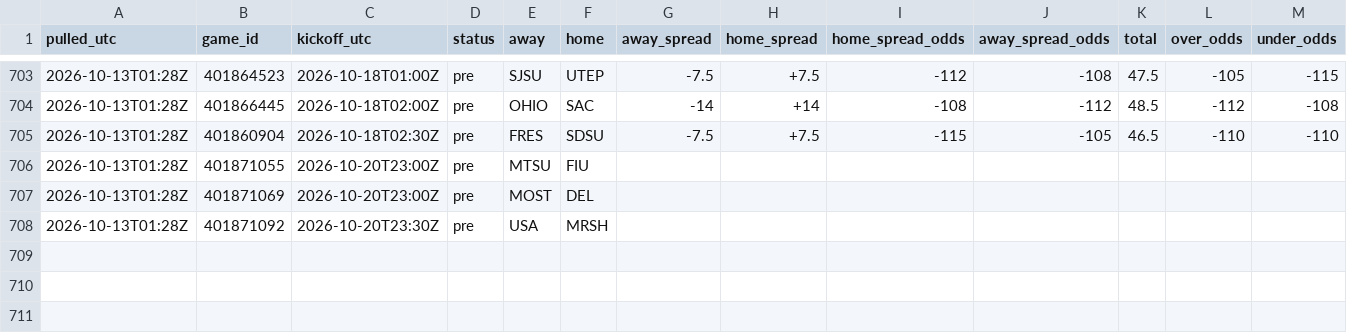
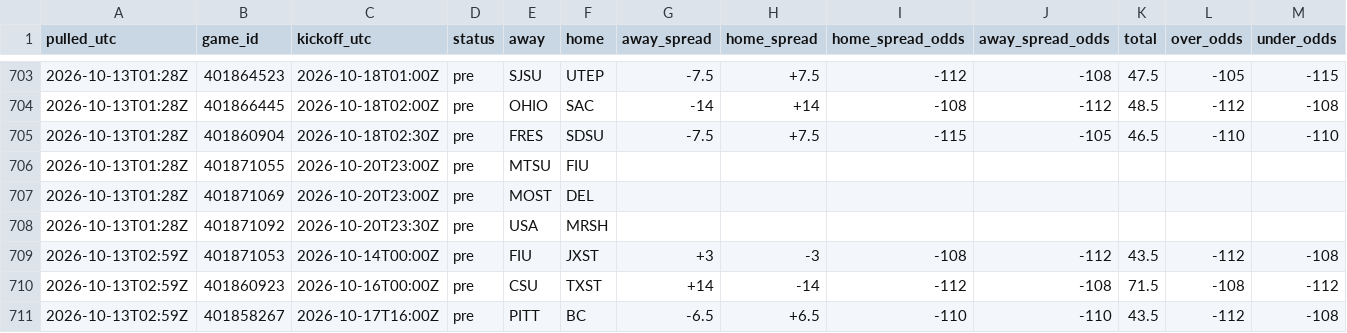
Before and after one commit to tdfarrell/betting-research, a CSV file: data/odds/history_cfb.csv, drawn as a sheet; only a part is shown, gaps mark what is left out; rows hold the shown columns only; the diff names each change by its address in the sheet, - before the commit and + after, or states it on an @@ line.

Commit message:
data: 2026-10-13T03:00Z

```diff
--- a/data/odds/history_cfb.csv
+++ b/data/odds/history_cfb.csv
+row 709: 2026-10-13T02:59Z | 401871053 | 2026-10-14T00:00Z | pre | FIU | JXST | +3 | -3 | -108 | -112 | 43.5 | -112 | -108
+row 710: 2026-10-13T02:59Z | 401860923 | 2026-10-16T00:00Z | pre | CSU | TXST | +14 | -14 | -112 | -108 | 71.5 | -108 | -112
+row 711: 2026-10-13T02:59Z | 401858267 | 2026-10-17T16:00Z | pre | PITT | BC | -6.5 | +6.5 | -110 | -110 | 43.5 | -112 | -108
```
Also changed, not shown: data/boards/nfl_2026_wk06.csv, data/grades/props_picks.csv, 31 other files.
